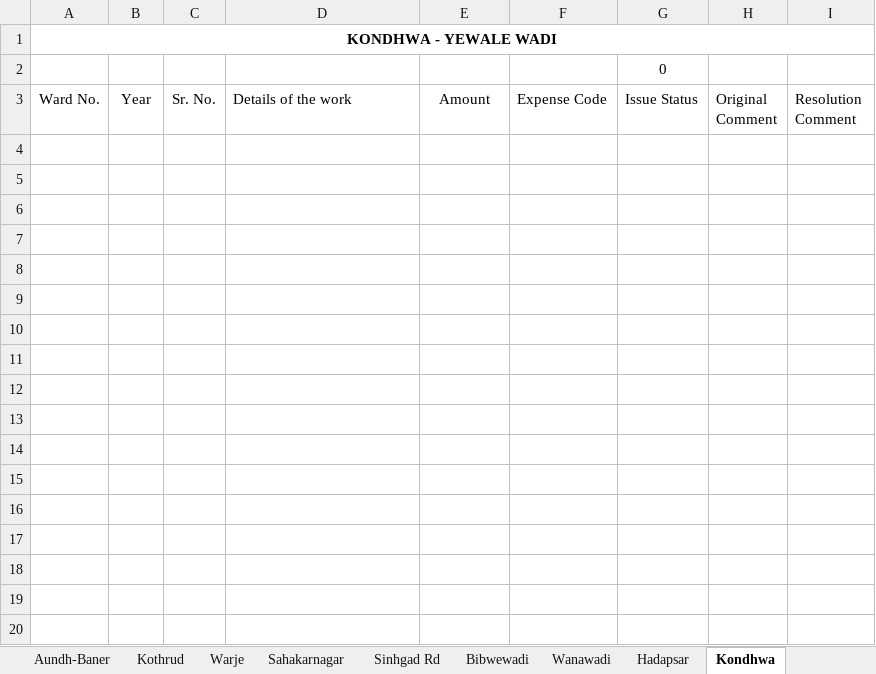
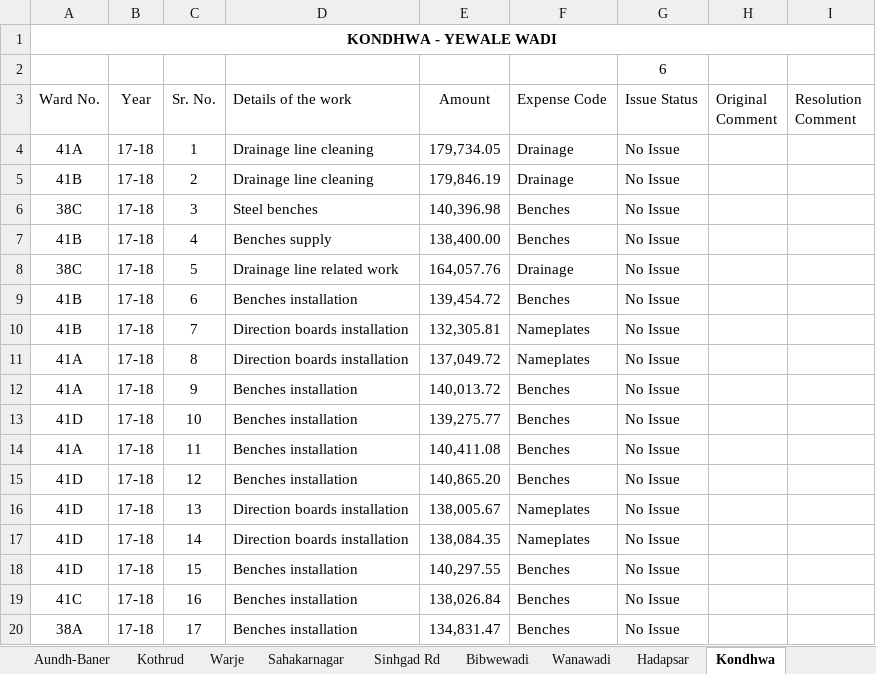
Before and after one commit to devadigayatish/nagarsevak_report_card, an Excel workbook: uploads/data-files/NRC21 master file.xlsx, sheet Kondhwa, drawn as a sheet; only a part is shown; values as stored, in another font and other column widths than the file's, no borders; charts and pictures and conditional formats not drawn; the diff covers the shown part only; the diff names each change by its address in the sheet, - before the commit and + after, or states it on an @@ line.

```diff
--- a/uploads/data-files/NRC21 master file.xlsx (sheet Kondhwa)
+++ b/uploads/data-files/NRC21 master file.xlsx (sheet Kondhwa)
-G2 (Issue Status): 0
+G2 (Issue Status): 6
+row 4: 41A | 17-18 | 1 | Drainage line cleaning | 179,734.05 | Drainage | No Issue
+row 5: 41B | 17-18 | 2 | Drainage line cleaning | 179,846.19 | Drainage | No Issue
+row 6: 38C | 17-18 | 3 | Steel benches | 140,396.98 | Benches | No Issue
+row 7: 41B | 17-18 | 4 | Benches supply | 138,400.00 | Benches | No Issue
+row 8: 38C | 17-18 | 5 | Drainage line related work | 164,057.76 | Drainage | No Issue
+row 9: 41B | 17-18 | 6 | Benches installation | 139,454.72 | Benches | No Issue
+row 10: 41B | 17-18 | 7 | Direction boards installation | 132,305.81 | Nameplates | No Issue
+row 11: 41A | 17-18 | 8 | Direction boards installation | 137,049.72 | Nameplates | No Issue
+row 12: 41A | 17-18 | 9 | Benches installation | 140,013.72 | Benches | No Issue
+row 13: 41D | 17-18 | 10 | Benches installation | 139,275.77 | Benches | No Issue
+row 14: 41A | 17-18 | 11 | Benches installation | 140,411.08 | Benches | No Issue
+row 15: 41D | 17-18 | 12 | Benches installation | 140,865.20 | Benches | No Issue
+row 16: 41D | 17-18 | 13 | Direction boards installation | 138,005.67 | Nameplates | No Issue
+row 17: 41D | 17-18 | 14 | Direction boards installation | 138,084.35 | Nameplates | No Issue
+row 18: 41D | 17-18 | 15 | Benches installation | 140,297.55 | Benches | No Issue
+row 19: 41C | 17-18 | 16 | Benches installation | 138,026.84 | Benches | No Issue
+row 20: 38A | 17-18 | 17 | Benches installation | 134,831.47 | Benches | No Issue
```
Also changed, not shown: 130 added rows elsewhere in this sheet, sheet Nagar Rd, sheet Warje, sheet Yerawda, sheet Attendance Master, sheet Bhavani Peth, sheet Sinhgad Rd, 11 more sheets, other sheet tabs, formulas that keep their value, hidden cells, charts or pictures, 37 other files.
